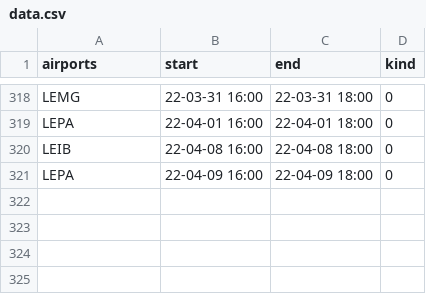
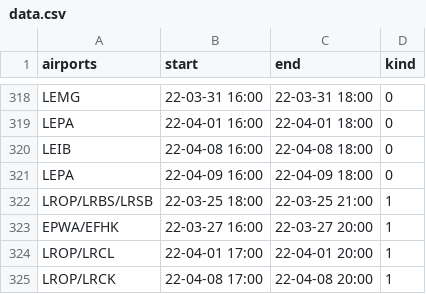
Before and after one commit to MatisseBE/VATSIMeventHISTORY, a CSV file: data.csv, drawn as a sheet; only a part is shown, gaps mark what is left out.

Commit message:
committing files

```diff
--- a/data.csv
+++ b/data.csv
@@ -321 +321,5 @@ LEIB,22-04-08 16:00,22-04-08 18:00,0
 LEPA,22-04-09 16:00,22-04-09 18:00,0
+LROP/LRBS/LRSB,22-03-25 18:00,22-03-25 21:00,1
+EPWA/EFHK,22-03-27 16:00,22-03-27 20:00,1
+LROP/LRCL,22-04-01 17:00,22-04-01 20:00,1
+LROP/LRCK,22-04-08 17:00,22-04-08 20:00,1
```
